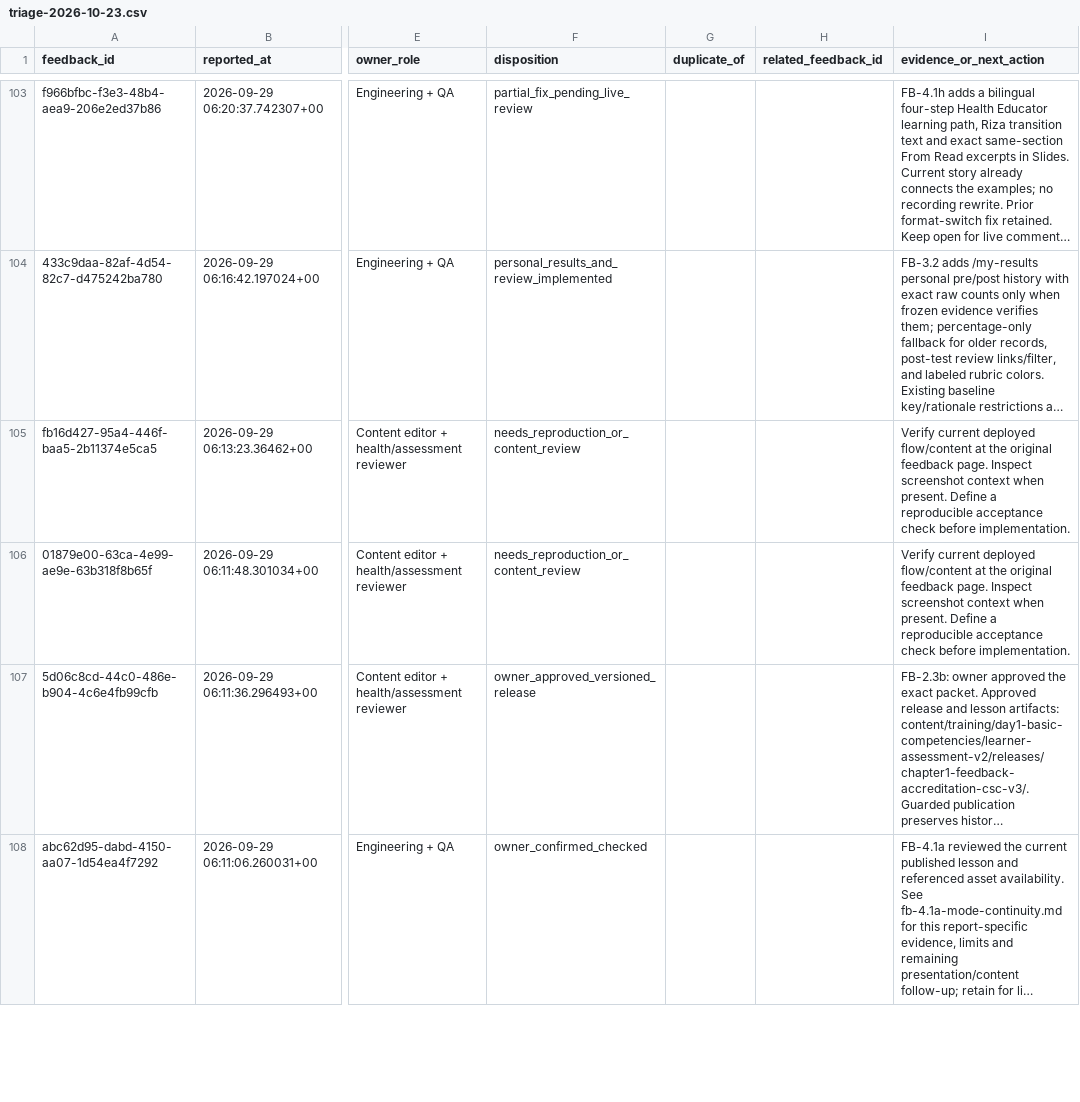
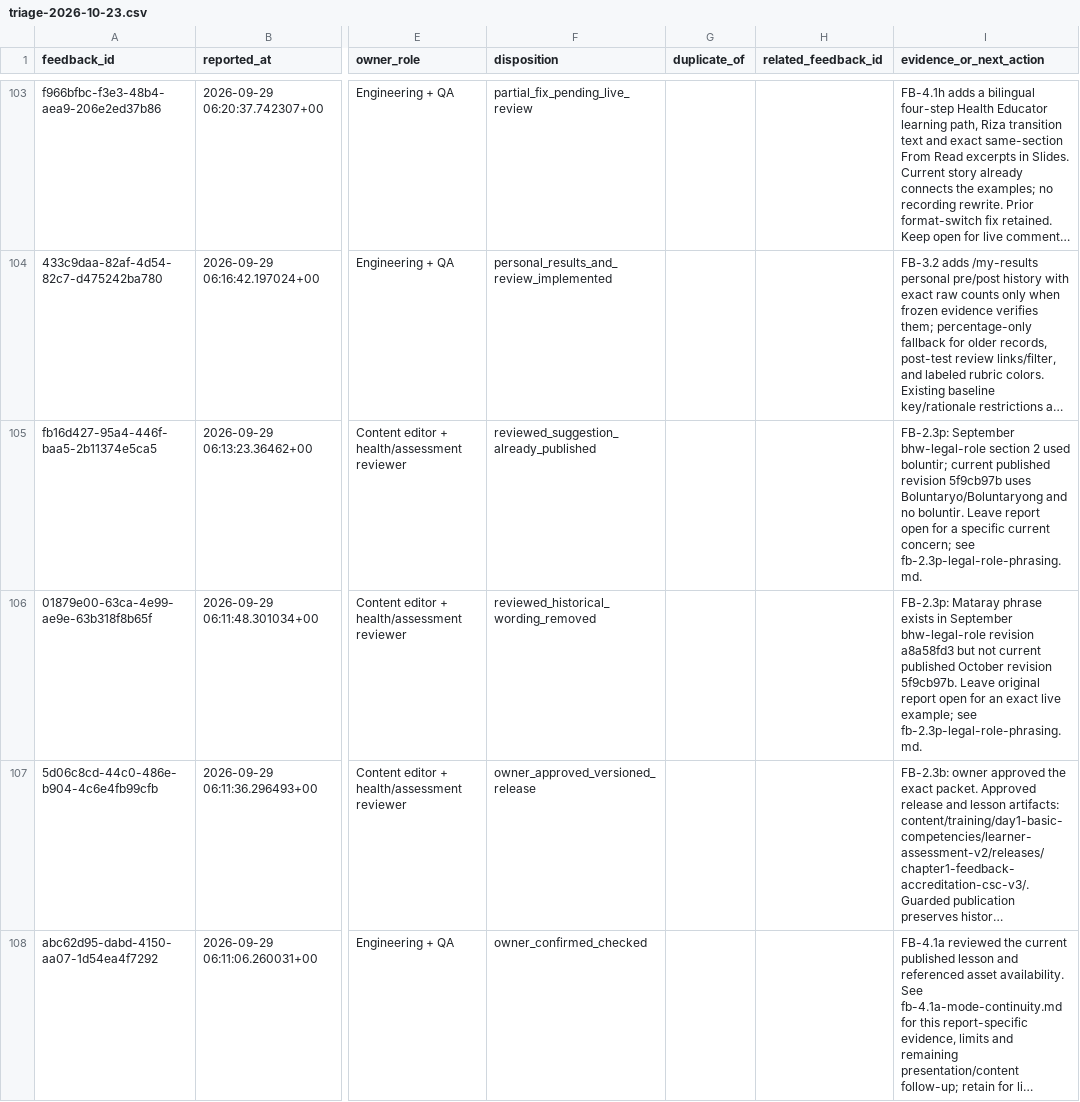
Before and after one commit to jongsky25/BHW-Connect-Phase-2, a CSV file: docs/feedback-remediation/triage-2026-10-23.csv, drawn as a sheet; only a part is shown, gaps mark what is left out; long unchanged cells end in …; the diff names each change by its address in the sheet, - before the commit and + after, or states it on an @@ line.

Commit message:
Review historical legal-role phrasing feedback

```diff
--- a/docs/feedback-remediation/triage-2026-10-23.csv
+++ b/docs/feedback-remediation/triage-2026-10-23.csv
-F105 (disposition): needs_reproduction_or_content_review
+F105 (disposition): reviewed_suggestion_already_published
-I105 (evidence_or_next_action): Verify current deployed flow/content at the original feedback page. Inspect screenshot context when present. Define a reproducible acceptance check before implementation.
+I105 (evidence_or_next_action): FB-2.3p: September bhw-legal-role section 2 used boluntir; current published revision 5f9cb97b uses Boluntaryo/Boluntaryong and no boluntir. Leave report open for a specific current concern; see fb-2.3p-legal-role-phrasing.md.
-F106 (disposition): needs_reproduction_or_content_review
+F106 (disposition): reviewed_historical_wording_removed
-I106 (evidence_or_next_action): Verify current deployed flow/content at the original feedback page. Inspect screenshot context when present. Define a reproducible acceptance check before implementation.
+I106 (evidence_or_next_action): FB-2.3p: Mataray phrase exists in September bhw-legal-role revision a8a58fd3 but not current published October revision 5f9cb97b. Leave original report open for an exact live example; see fb-2.3p-legal-role-phrasing.md.
```
Also changed, not shown: 2 other files.
